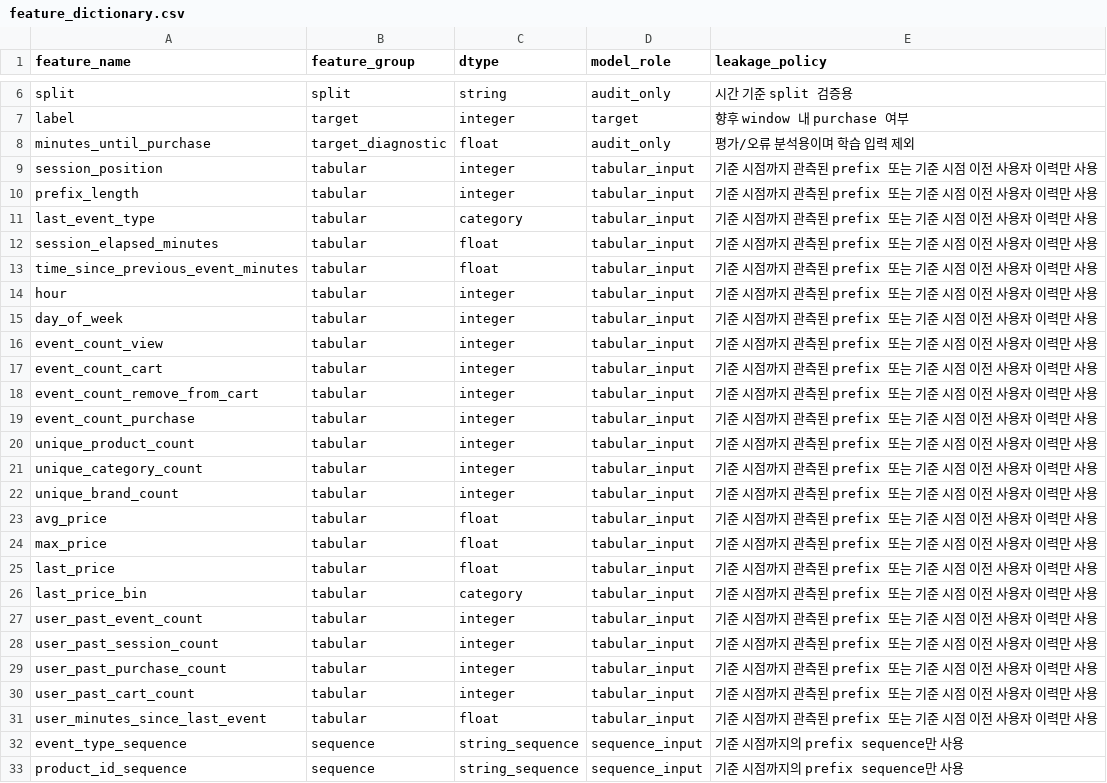
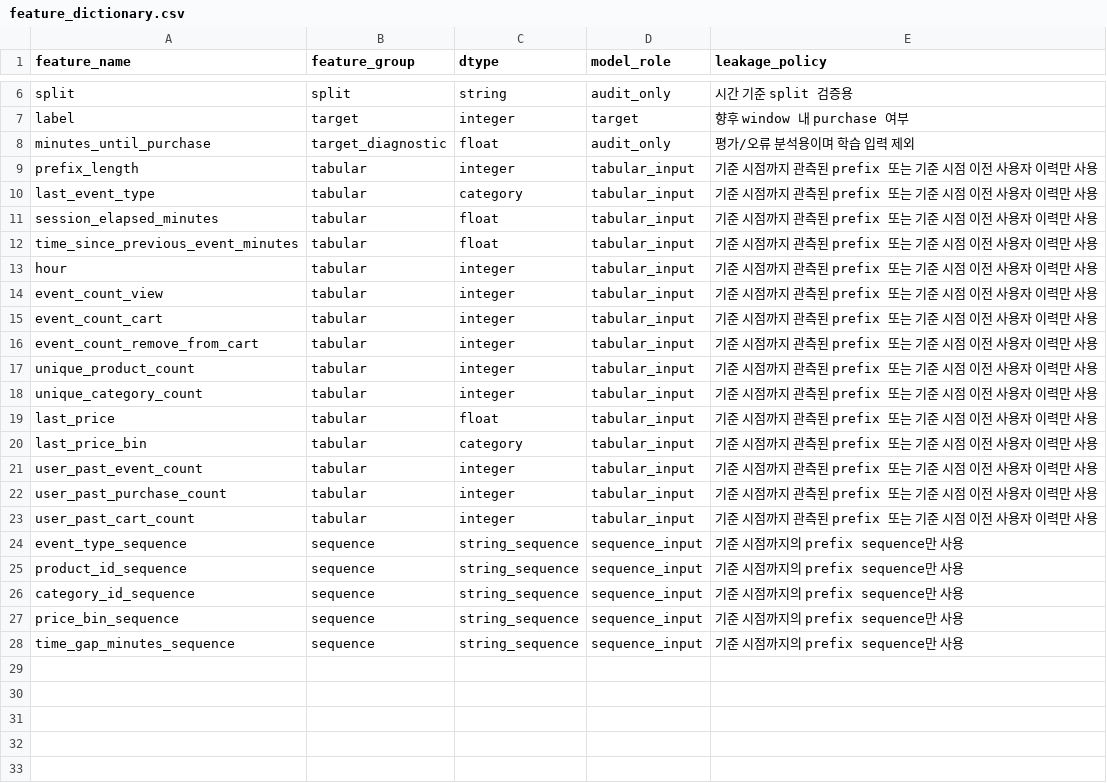
Before and after one commit to hyEOnjuNg0-0/purchase-propensity-forecasting, a CSV file: artifacts/reports/feature_dictionary.csv, drawn as a sheet; only a part is shown, gaps mark what is left out; the shorter side is filled out with more unchanged rows; the diff names each change by its address in the sheet, - before the commit and + after, or states it on an @@ line.

Commit message:
feat: reduce tabular feature set

```diff
--- a/artifacts/reports/feature_dictionary.csv
+++ b/artifacts/reports/feature_dictionary.csv
-row 9: session_position | tabular | integer | tabular_input | 기준 시점까지 관측된 prefix 또는 기준 시점 이전 사용자 이력만 사용
-row 15: day_of_week | tabular | integer | tabular_input | 기준 시점까지 관측된 prefix 또는 기준 시점 이전 사용자 이력만 사용
-row 19: event_count_purchase | tabular | integer | tabular_input | 기준 시점까지 관측된 prefix 또는 기준 시점 이전 사용자 이력만 사용
-row 22: unique_brand_count | tabular | integer | tabular_input | 기준 시점까지 관측된 prefix 또는 기준 시점 이전 사용자 이력만 사용
-row 23: avg_price | tabular | float | tabular_input | 기준 시점까지 관측된 prefix 또는 기준 시점 이전 사용자 이력만 사용
-row 24: max_price | tabular | float | tabular_input | 기준 시점까지 관측된 prefix 또는 기준 시점 이전 사용자 이력만 사용
-row 28: user_past_session_count | tabular | integer | tabular_input | 기준 시점까지 관측된 prefix 또는 기준 시점 이전 사용자 이력만 사용
-row 31: user_minutes_since_last_event | tabular | float | tabular_input | 기준 시점까지 관측된 prefix 또는 기준 시점 이전 사용자 이력만 사용
```
Also changed, not shown: artifacts/reports/feature_transformer_scope.csv, 5 other files.
